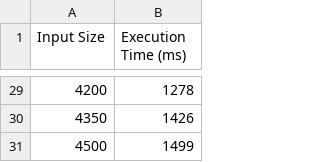
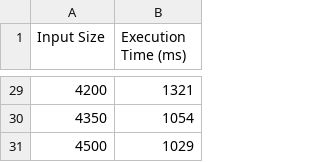
Before and after one commit to Departamento-de-Engenharia-Informatica/lei-24-s2-1db-g022, a CSV file: US14/Results/execution_times.csv, drawn as a sheet; only a part is shown, gaps mark what is left out; the diff covers the shown part only.

```diff
--- a/US14/Results/execution_times.csv
+++ b/US14/Results/execution_times.csv
@@ -29,3 +29,3 @@ Input Size,Execution Time (ms)
-4200,1278
-4350,1426
-4500,1499
+4200,1321
+4350,1054
+4500,1029
```
Also changed, not shown: 27 edited cells elsewhere in this file, 15 other files.
